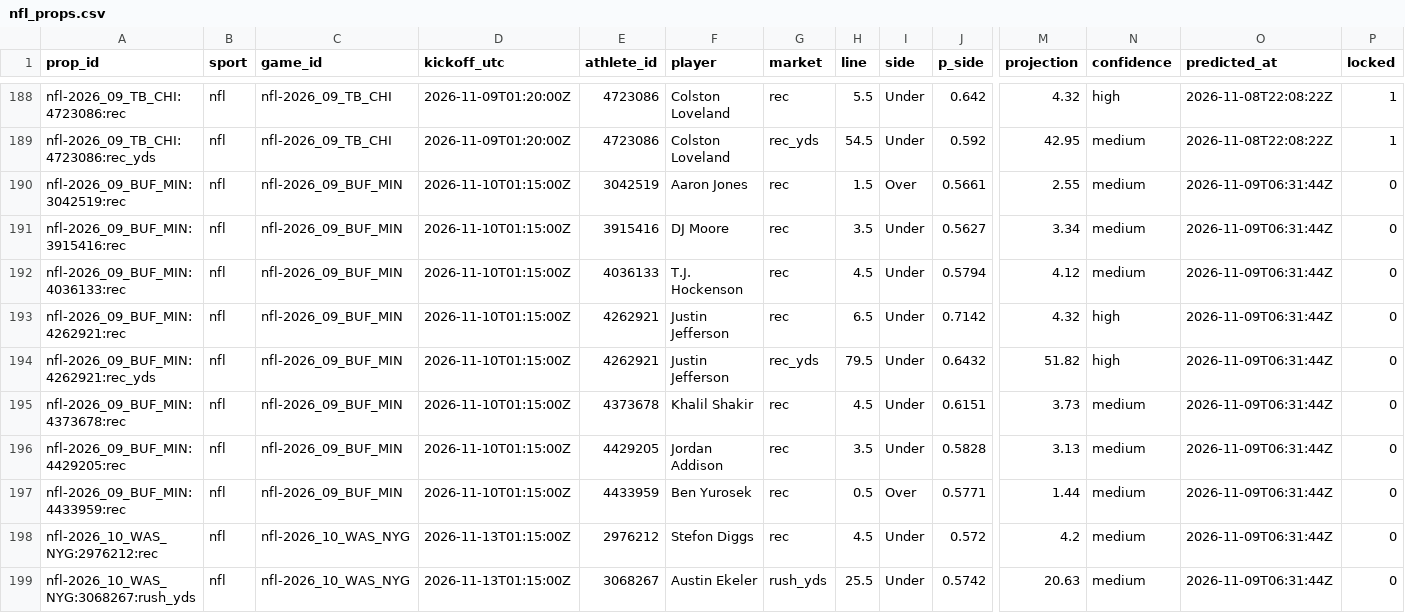
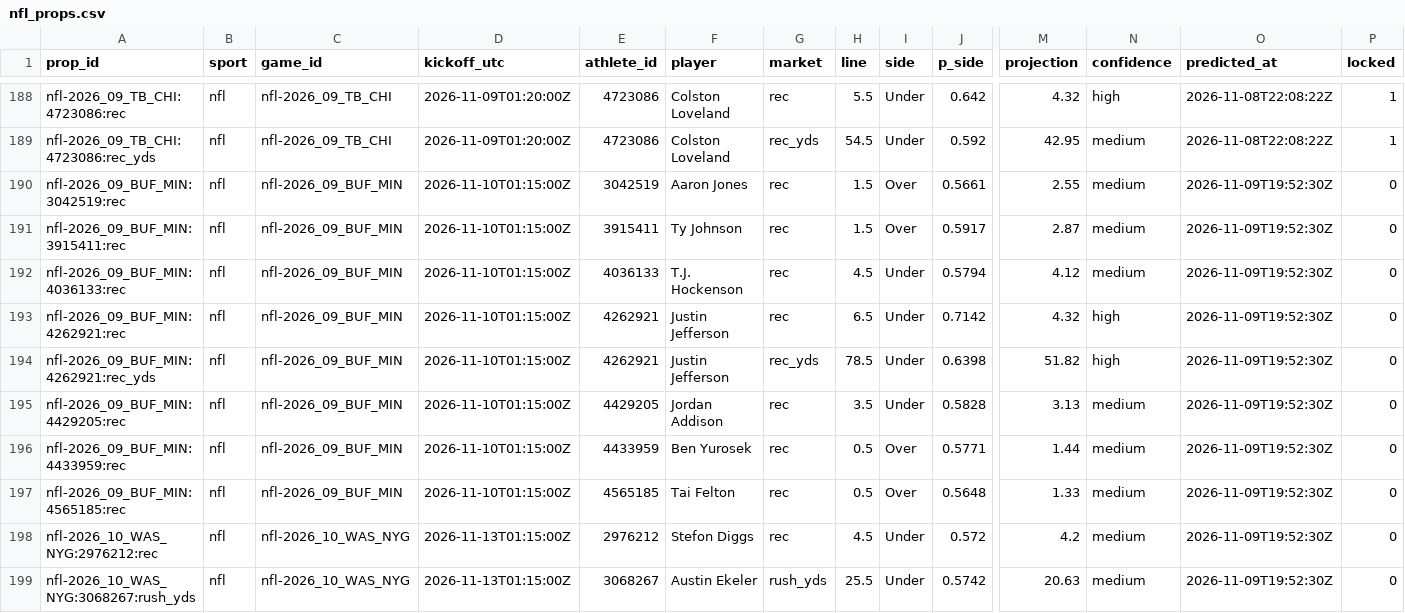
Before and after one commit to pknsubuga07/pl-forecast, a CSV file: data/ledger/nfl_props.csv, drawn as a sheet; only a part is shown, gaps mark what is left out; removed rows and columns are numbered as before the commit, all else as after; rows hold the shown columns only; the diff covers the shown part only; the diff names each change by its address in the sheet, - before the commit and + after, or states it on an @@ line.

```diff
--- a/data/ledger/nfl_props.csv
+++ b/data/ledger/nfl_props.csv
-O190:O194 (predicted_at): 2026-11-09T06:31:44Z
+O190:O194 (predicted_at): 2026-11-09T19:52:30Z
-A191 (prop_id): nfl-2026_09_BUF_MIN:3915416:rec
+A191 (prop_id): nfl-2026_09_BUF_MIN:3915411:rec
-E191 (athlete_id): 3915416
+E191 (athlete_id): 3915411
-F191 (player): DJ Moore
+F191 (player): Ty Johnson
-H191 (line): 3.5
+H191 (line): 1.5
-I191 (side): Under
+I191 (side): Over
-J191 (p_side): 0.5627
+J191 (p_side): 0.5917
-M191 (projection): 3.34
+M191 (projection): 2.87
-H194 (line): 79.5
+H194 (line): 78.5
-J194 (p_side): 0.6432
+J194 (p_side): 0.6398
-row 195: nfl-2026_09_BUF_MIN:4373678:rec | nfl | nfl-2026_09_BUF_MIN | 2026-11-10T01:15:00Z | 4373678 | Khalil Shakir | rec | 4.5 | Under | 0.6151 | 3.73 | medium | 2026-11-09T06:31:44Z | 0
-O195:O196 (predicted_at): 2026-11-09T06:31:44Z
+O195:O196 (predicted_at): 2026-11-09T19:52:30Z
+row 197: nfl-2026_09_BUF_MIN:4565185:rec | nfl | nfl-2026_09_BUF_MIN | 2026-11-10T01:15:00Z | 4565185 | Tai Felton | rec | 0.5 | Over | 0.5648 | 1.33 | medium | 2026-11-09T19:52:30Z | 0
-O198:O199 (predicted_at): 2026-11-09T06:31:44Z
+O198:O199 (predicted_at): 2026-11-09T19:52:30Z
```
Also changed, not shown: 5 added rows, 1 removed row and 10 edited cells elsewhere in this file, data/ledger/nba_predictions.csv, data/ledger/nba_props.csv, 15 other files.
